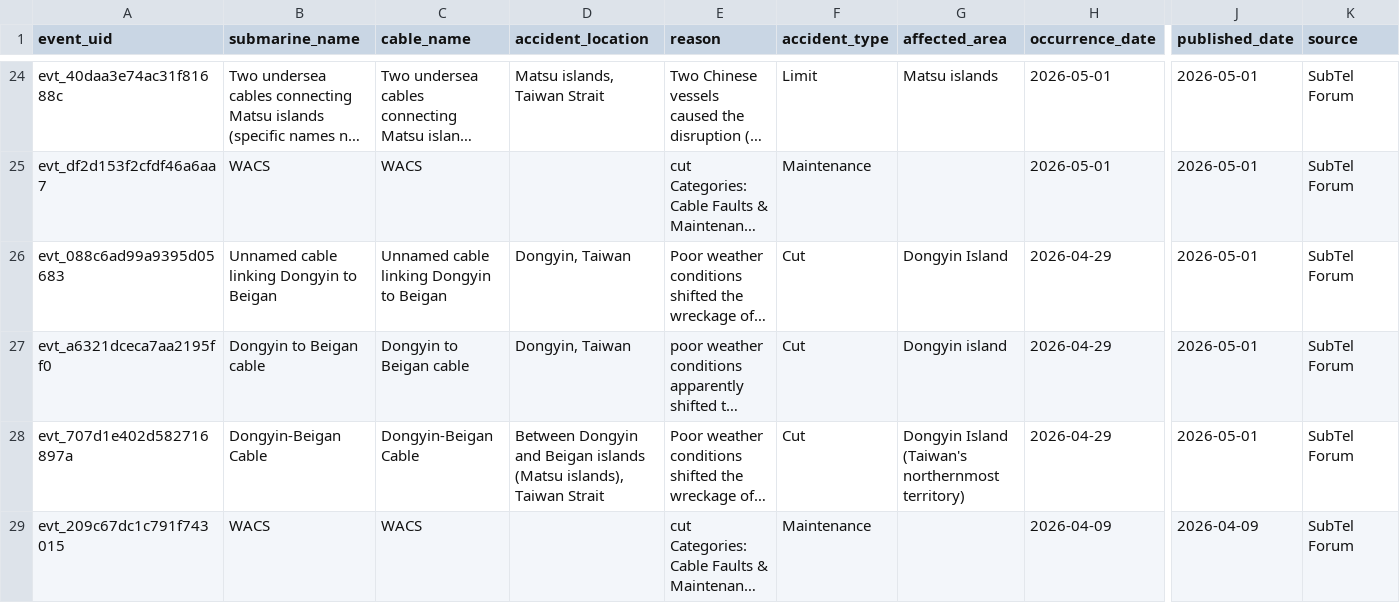
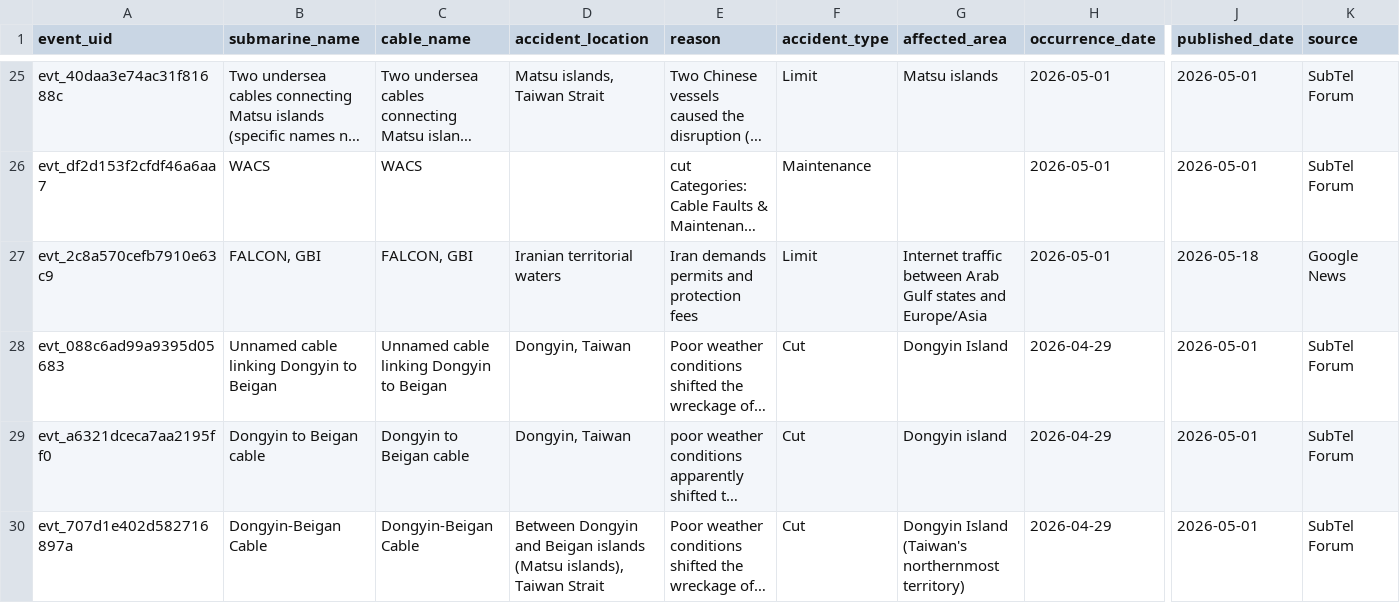
Before and after one commit to li-yang23/submarine-cable-monitor, a CSV file: docs/data/events.csv, drawn as a sheet; only a part is shown, gaps mark what is left out; the shorter side is filled out with more unchanged rows; long unchanged cells end in …; rows hold the shown columns only; the diff covers the shown part only; the diff names each change by its address in the sheet, - before the commit and + after, or states it on an @@ line.

```diff
--- a/docs/data/events.csv
+++ b/docs/data/events.csv
+row 27: evt_2c8a570cefb7910e63c9 | FALCON, GBI | FALCON, GBI | Iranian territorial waters | Iran demands permits and protection fees | Limit | Internet traffic between Arab Gulf states and Europe/Asia | 2026-05-01 | 2026-05-18 | Google News
```
Also changed, not shown: 4 added rows and 3 edited cells elsewhere in this file, 2 other files.
